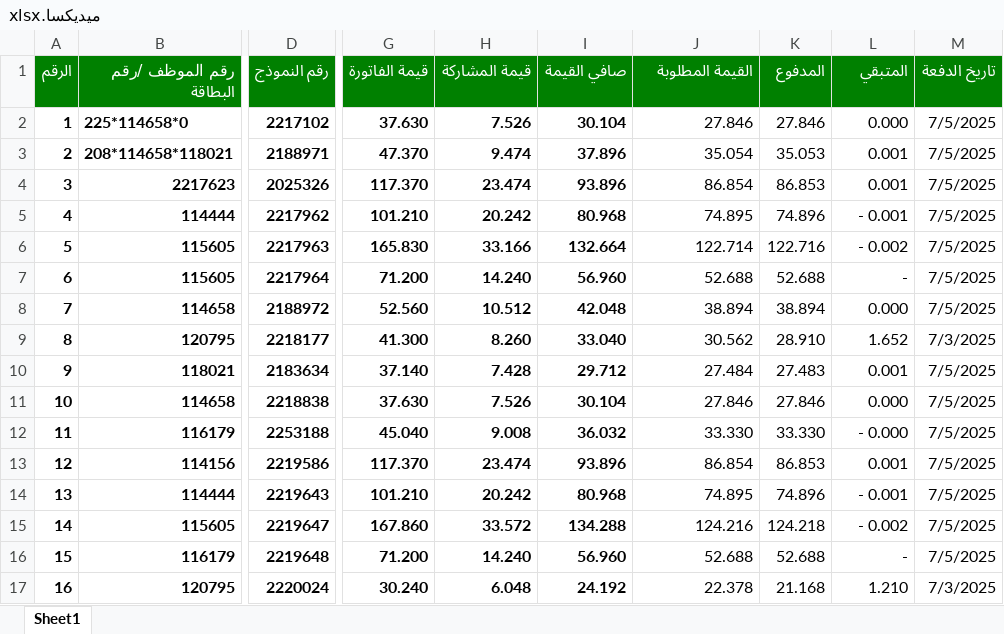
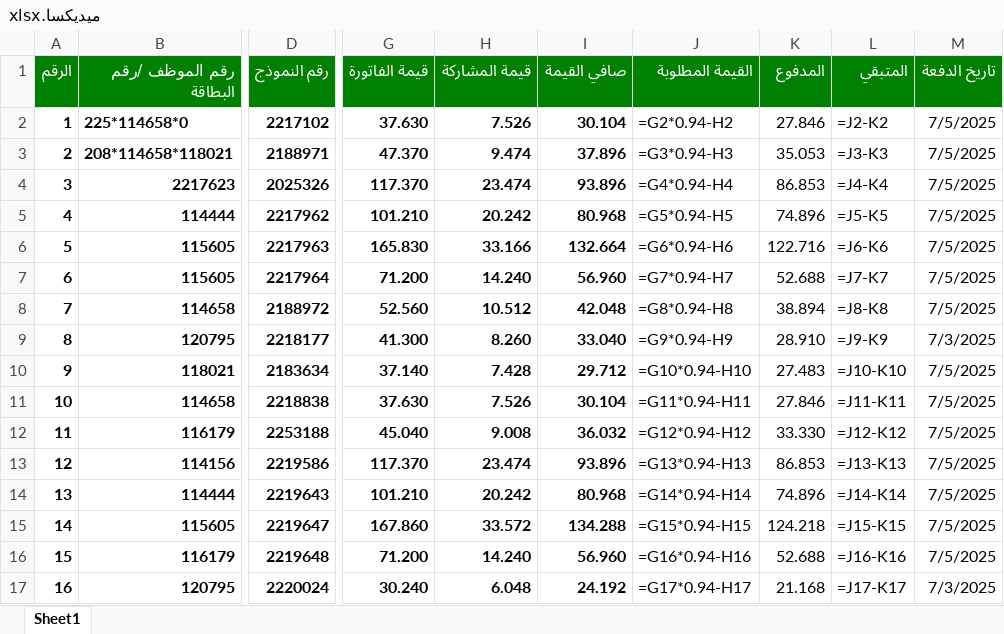
Before and after one commit to mhas198311-del/pharmacy-dashboard, an Excel workbook: ميديكسا.xlsx, sheet Sheet1, drawn as a sheet; only a part is shown, gaps mark what is left out; values as stored, in another font and other column widths than the file's, no borders; formulas without a stored value are shown as written; table styles not drawn; the diff covers the shown part only; the diff names each change by its address in the sheet, - before the commit and + after, or states it on an @@ line.

```diff
--- a/ميديكسا.xlsx (sheet Sheet1)
+++ b/ميديكسا.xlsx (sheet Sheet1)
-J2 (القيمة المطلوبة): 27.846
+J2 (القيمة المطلوبة): =G2*0.94-H2
-L2 (المتبقي): 0.000
+L2 (المتبقي): =J2-K2
-J3 (القيمة المطلوبة): 35.054
+J3 (القيمة المطلوبة): =G3*0.94-H3
-L3 (المتبقي): 0.001
+L3 (المتبقي): =J3-K3
-J4 (القيمة المطلوبة): 86.854
+J4 (القيمة المطلوبة): =G4*0.94-H4
-L4 (المتبقي): 0.001
+L4 (المتبقي): =J4-K4
-J5 (القيمة المطلوبة): 74.895
+J5 (القيمة المطلوبة): =G5*0.94-H5
-L5 (المتبقي): - 0.001
+L5 (المتبقي): =J5-K5
-J6 (القيمة المطلوبة): 122.714
+J6 (القيمة المطلوبة): =G6*0.94-H6
-L6 (المتبقي): - 0.002
+L6 (المتبقي): =J6-K6
-J7 (القيمة المطلوبة): 52.688
+J7 (القيمة المطلوبة): =G7*0.94-H7
-L7 (المتبقي): -
+L7 (المتبقي): =J7-K7
-J8 (القيمة المطلوبة): 38.894
+J8 (القيمة المطلوبة): =G8*0.94-H8
-L8 (المتبقي): 0.000
+L8 (المتبقي): =J8-K8
-J9 (القيمة المطلوبة): 30.562
+J9 (القيمة المطلوبة): =G9*0.94-H9
-L9 (المتبقي): 1.652
+L9 (المتبقي): =J9-K9
-J10 (القيمة المطلوبة): 27.484
+J10 (القيمة المطلوبة): =G10*0.94-H10
-L10 (المتبقي): 0.001
+L10 (المتبقي): =J10-K10
-J11 (القيمة المطلوبة): 27.846
+J11 (القيمة المطلوبة): =G11*0.94-H11
-L11 (المتبقي): 0.000
+L11 (المتبقي): =J11-K11
-J12 (القيمة المطلوبة): 33.330
+J12 (القيمة المطلوبة): =G12*0.94-H12
-L12 (المتبقي): - 0.000
+L12 (المتبقي): =J12-K12
-J13 (القيمة المطلوبة): 86.854
+J13 (القيمة المطلوبة): =G13*0.94-H13
-L13 (المتبقي): 0.001
+L13 (المتبقي): =J13-K13
-J14 (القيمة المطلوبة): 74.895
+J14 (القيمة المطلوبة): =G14*0.94-H14
-L14 (المتبقي): - 0.001
+L14 (المتبقي): =J14-K14
-J15 (القيمة المطلوبة): 124.216
+J15 (القيمة المطلوبة): =G15*0.94-H15
-L15 (المتبقي): - 0.002
+L15 (المتبقي): =J15-K15
-J16 (القيمة المطلوبة): 52.688
+J16 (القيمة المطلوبة): =G16*0.94-H16
-L16 (المتبقي): -
+L16 (المتبقي): =J16-K16
-J17 (القيمة المطلوبة): 22.378
+J17 (القيمة المطلوبة): =G17*0.94-H17
-L17 (المتبقي): 1.210
+L17 (المتبقي): =J17-K17
```
Also changed, not shown: 32 added rows and 581 edited cells elsewhere in this sheet, شركة الاردن الدولية للتأمين.xlsx, شركة الشرق العربي للتامين.xlsx, 6 other files.
